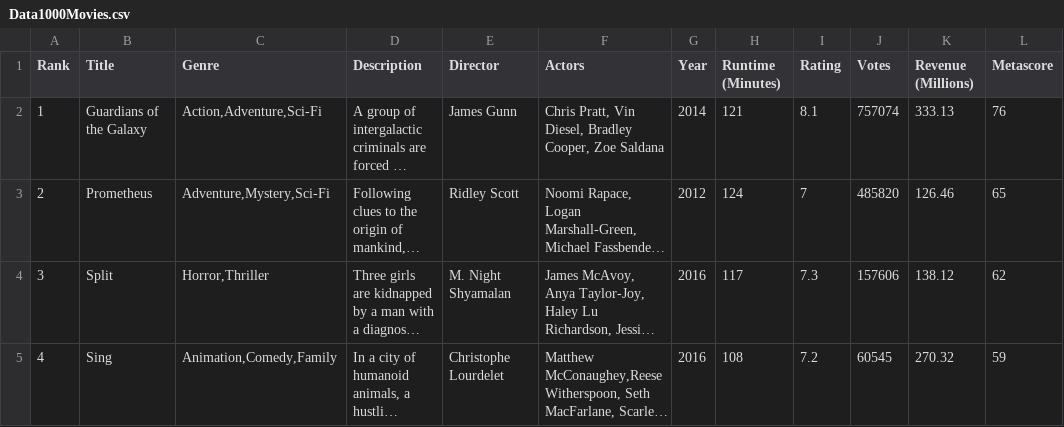
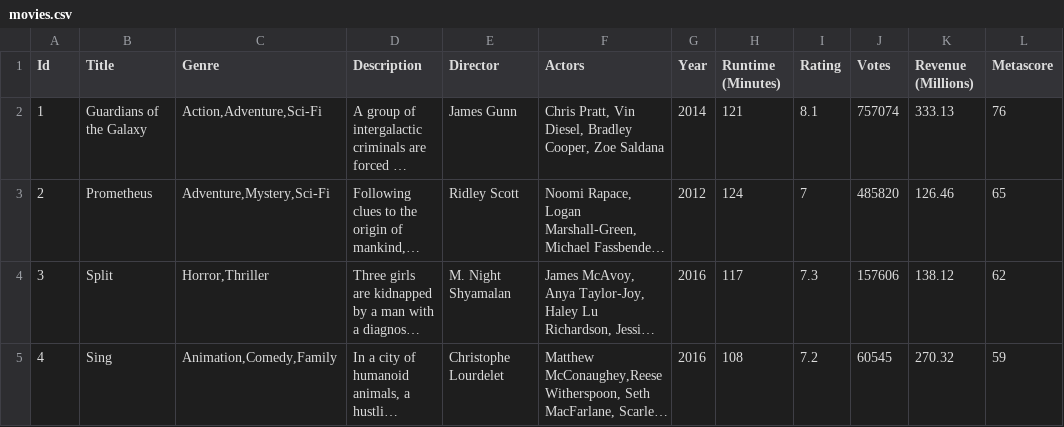
Before and after one commit to hyacheungac/ache706-235-a2, a CSV file: CS235Flix/repository/datafiles/movies.csv (was CS235Flix/adapters/data/Data1000Movies.csv), drawn as a sheet; only a part is shown; long unchanged cells end in …; the diff names each change by its address in the sheet, - before the commit and + after, or states it on an @@ line.

```diff
--- a/CS235Flix/adapters/data/Data1000Movies.csv
+++ b/CS235Flix/repository/datafiles/movies.csv
-A1: Rank
+A1: Id
```
Also changed, not shown: 9 other files.
